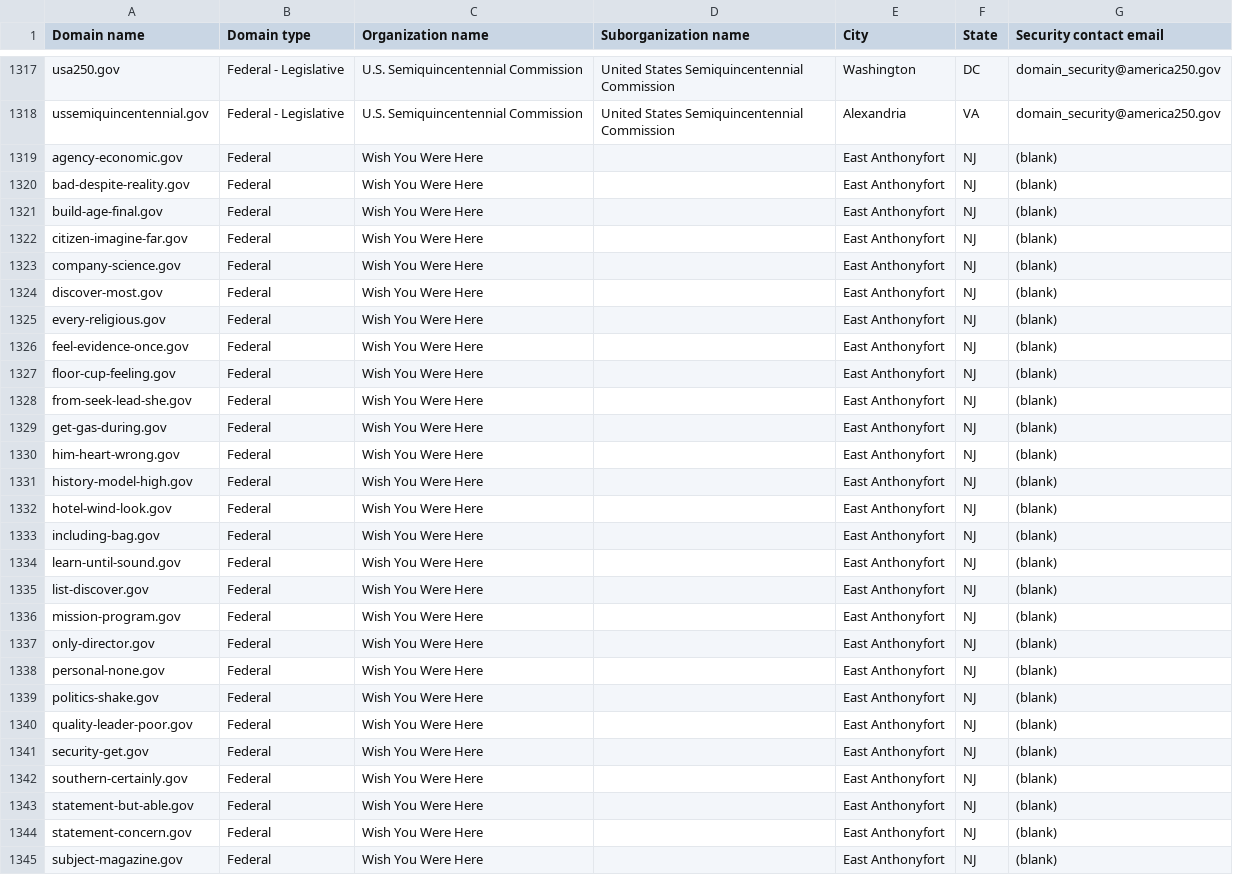
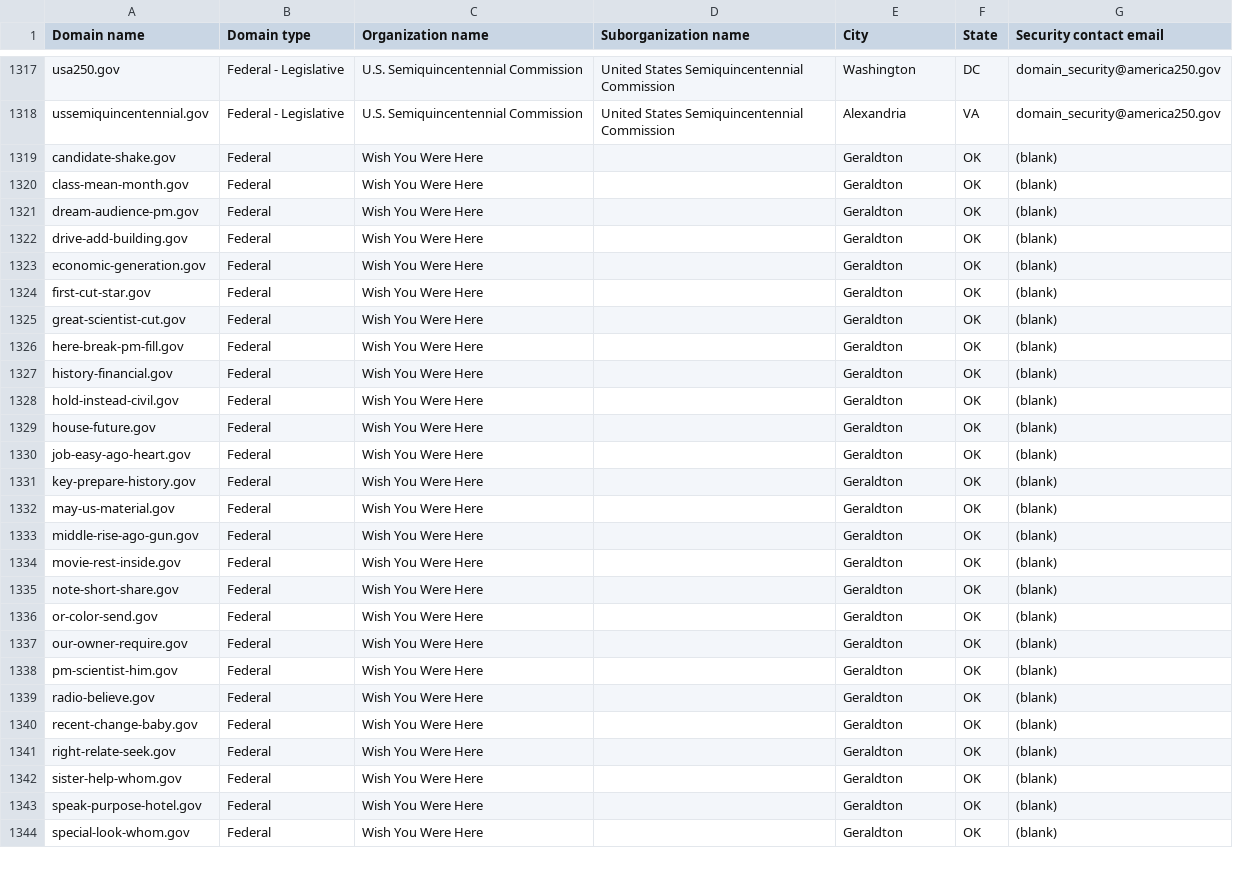
Before and after one commit to h-m-f-t/dotgov-data-staging, a CSV file: current-federal.csv, drawn as a sheet; only a part is shown, gaps mark what is left out; the diff covers the shown part only.

Commit message:
Flat: latest data (2026-11-20T15:17:29.072Z) {   "date": "2026-11-20T15:17:29.072Z",   "files": [     {       "name": "current-federal.csv",       "deltaBytes": -204,       "source": "https://getgov-staging.app.cloud.gov/api/v1/get-report/current-federal"     },     {       "name": "current-full.csv",       "deltaBytes": 835,       "source": "https://getgov-staging.app.cloud.gov/api/v1/get-report/current-full"     }   ] }

```diff
--- a/current-federal.csv
+++ b/current-federal.csv
@@ -1318,28 +1318,27 @@ usa250.gov,Federal - Legislative,U.S. Semiquincentennial Commission,United State
 ussemiquincentennial.gov,Federal - Legislative,U.S. Semiquincentennial Commission,United States Semiquincentennial Commission,Alexandria,VA,domain_security@america250.gov
-agency-economic.gov,Federal,Wish You Were Here,,East Anthonyfort,NJ,(blank)
-bad-despite-reality.gov,Federal,Wish You Were Here,,East Anthonyfort,NJ,(blank)
-build-age-final.gov,Federal,Wish You Were Here,,East Anthonyfort,NJ,(blank)
-citizen-imagine-far.gov,Federal,Wish You Were Here,,East Anthonyfort,NJ,(blank)
-company-science.gov,Federal,Wish You Were Here,,East Anthonyfort,NJ,(blank)
-discover-most.gov,Federal,Wish You Were Here,,East Anthonyfort,NJ,(blank)
-every-religious.gov,Federal,Wish You Were Here,,East Anthonyfort,NJ,(blank)
-feel-evidence-once.gov,Federal,Wish You Were Here,,East Anthonyfort,NJ,(blank)
-floor-cup-feeling.gov,Federal,Wish You Were Here,,East Anthonyfort,NJ,(blank)
-from-seek-lead-she.gov,Federal,Wish You Were Here,,East Anthonyfort,NJ,(blank)
-get-gas-during.gov,Federal,Wish You Were Here,,East Anthonyfort,NJ,(blank)
-him-heart-wrong.gov,Federal,Wish You Were Here,,East Anthonyfort,NJ,(blank)
-history-model-high.gov,Federal,Wish You Were Here,,East Anthonyfort,NJ,(blank)
-hotel-wind-look.gov,Federal,Wish You Were Here,,East Anthonyfort,NJ,(blank)
-including-bag.gov,Federal,Wish You Were Here,,East Anthonyfort,NJ,(blank)
-learn-until-sound.gov,Federal,Wish You Were Here,,East Anthonyfort,NJ,(blank)
-list-discover.gov,Federal,Wish You Were Here,,East Anthonyfort,NJ,(blank)
-mission-program.gov,Federal,Wish You Were Here,,East Anthonyfort,NJ,(blank)
-only-director.gov,Federal,Wish You Were Here,,East Anthonyfort,NJ,(blank)
-personal-none.gov,Federal,Wish You Were Here,,East Anthonyfort,NJ,(blank)
-politics-shake.gov,Federal,Wish You Were Here,,East Anthonyfort,NJ,(blank)
-quality-leader-poor.gov,Federal,Wish You Were Here,,East Anthonyfort,NJ,(blank)
-security-get.gov,Federal,Wish You Were Here,,East Anthonyfort,NJ,(blank)
-southern-certainly.gov,Federal,Wish You Were Here,,East Anthonyfort,NJ,(blank)
-statement-but-able.gov,Federal,Wish You Were Here,,East Anthonyfort,NJ,(blank)
-statement-concern.gov,Federal,Wish You Were Here,,East Anthonyfort,NJ,(blank)
-subject-magazine.gov,Federal,Wish You Were Here,,East Anthonyfort,NJ,(blank)
+candidate-shake.gov,Federal,Wish You Were Here,,Geraldton,OK,(blank)
+class-mean-month.gov,Federal,Wish You Were Here,,Geraldton,OK,(blank)
+dream-audience-pm.gov,Federal,Wish You Were Here,,Geraldton,OK,(blank)
+drive-add-building.gov,Federal,Wish You Were Here,,Geraldton,OK,(blank)
+economic-generation.gov,Federal,Wish You Were Here,,Geraldton,OK,(blank)
+first-cut-star.gov,Federal,Wish You Were Here,,Geraldton,OK,(blank)
+great-scientist-cut.gov,Federal,Wish You Were Here,,Geraldton,OK,(blank)
+here-break-pm-fill.gov,Federal,Wish You Were Here,,Geraldton,OK,(blank)
+history-financial.gov,Federal,Wish You Were Here,,Geraldton,OK,(blank)
+hold-instead-civil.gov,Federal,Wish You Were Here,,Geraldton,OK,(blank)
+house-future.gov,Federal,Wish You Were Here,,Geraldton,OK,(blank)
+job-easy-ago-heart.gov,Federal,Wish You Were Here,,Geraldton,OK,(blank)
+key-prepare-history.gov,Federal,Wish You Were Here,,Geraldton,OK,(blank)
+may-us-material.gov,Federal,Wish You Were Here,,Geraldton,OK,(blank)
+middle-rise-ago-gun.gov,Federal,Wish You Were Here,,Geraldton,OK,(blank)
+movie-rest-inside.gov,Federal,Wish You Were Here,,Geraldton,OK,(blank)
+note-short-share.gov,Federal,Wish You Were Here,,Geraldton,OK,(blank)
+or-color-send.gov,Federal,Wish You Were Here,,Geraldton,OK,(blank)
+our-owner-require.gov,Federal,Wish You Were Here,,Geraldton,OK,(blank)
+pm-scientist-him.gov,Federal,Wish You Were Here,,Geraldton,OK,(blank)
+radio-believe.gov,Federal,Wish You Were Here,,Geraldton,OK,(blank)
+recent-change-baby.gov,Federal,Wish You Were Here,,Geraldton,OK,(blank)
+right-relate-seek.gov,Federal,Wish You Were Here,,Geraldton,OK,(blank)
+sister-help-whom.gov,Federal,Wish You Were Here,,Geraldton,OK,(blank)
+speak-purpose-hotel.gov,Federal,Wish You Were Here,,Geraldton,OK,(blank)
+special-look-whom.gov,Federal,Wish You Were Here,,Geraldton,OK,(blank)
```
Also changed, not shown: 1 added row and 15 edited cells elsewhere in this file, 1 other file.
